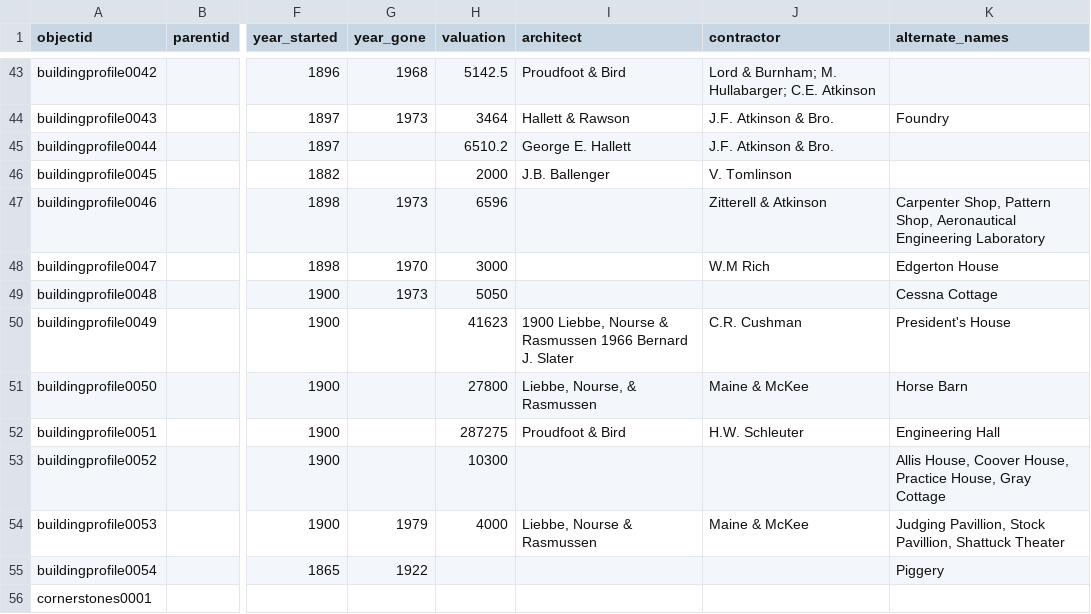
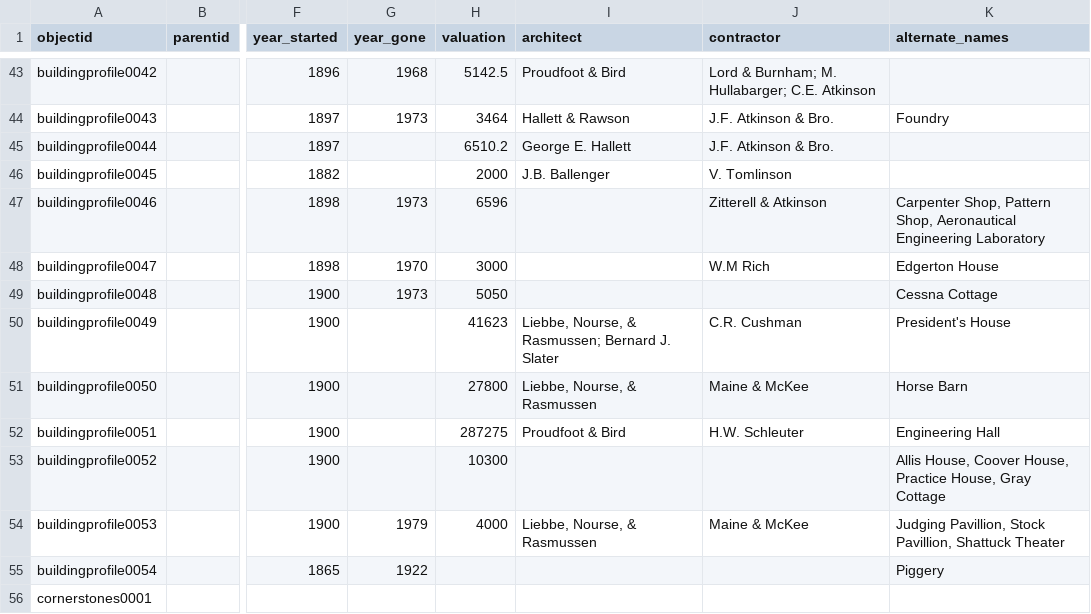
Before and after one commit to isu-digital/historic-buildings, a CSV file: _data/campus-cornerstones_metadata.csv, drawn as a sheet; only a part is shown, gaps mark what is left out; the diff names each change by its address in the sheet, - before the commit and + after, or states it on an @@ line.

Commit message:
fix architect data

```diff
--- a/_data/campus-cornerstones_metadata.csv
+++ b/_data/campus-cornerstones_metadata.csv
-I50 (architect): 1900 Liebbe, Nourse & Rasmussen 1966 Bernard J.…
+I50 (architect): Liebbe, Nourse, & Rasmussen; Bernard J.…
-I54 (architect): Liebbe, Nourse & Rasmussen
+I54 (architect): Liebbe, Nourse, & Rasmussen
```
